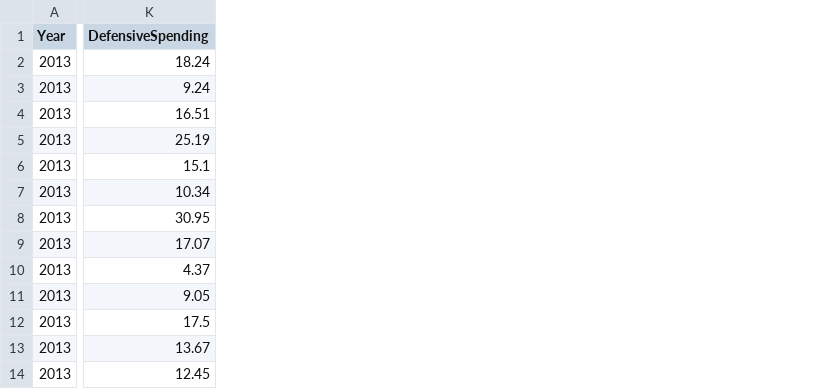
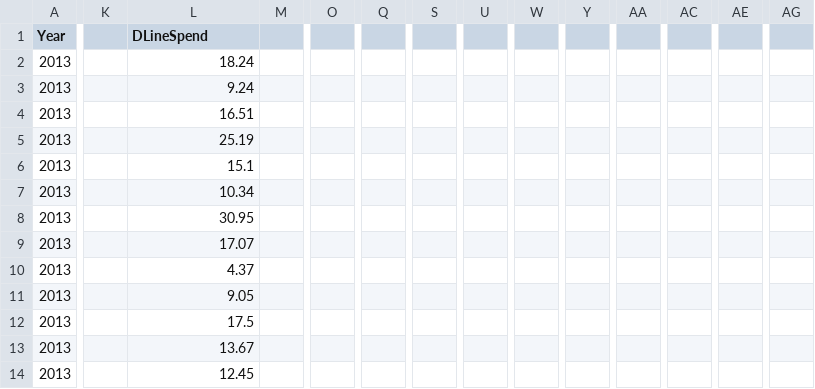
Before and after one commit to PvNP/NFLAnalytics, a CSV file: nflfinal.csv, drawn as a sheet; only a part is shown, gaps mark what is left out; addresses are those after the commit; the diff covers the shown part only; the diff names each change by its address in the sheet, - before the commit and + after, or states it on an @@ line.

Commit message:
Final Data Set Upload

```diff
--- a/nflfinal.csv
+++ b/nflfinal.csv
+column K, empty
+column M, empty
+column O, empty
+column Q, empty
+column S, empty
+column U, empty
+column W, empty
+column Y, empty
+column AA, empty
+column AC, empty
+column AE, empty
+column AG, empty
-L1: DefensiveSpending
+L1: DLineSpend
```
Also changed, not shown: 6 added columns elsewhere in this file, 1 other file.
